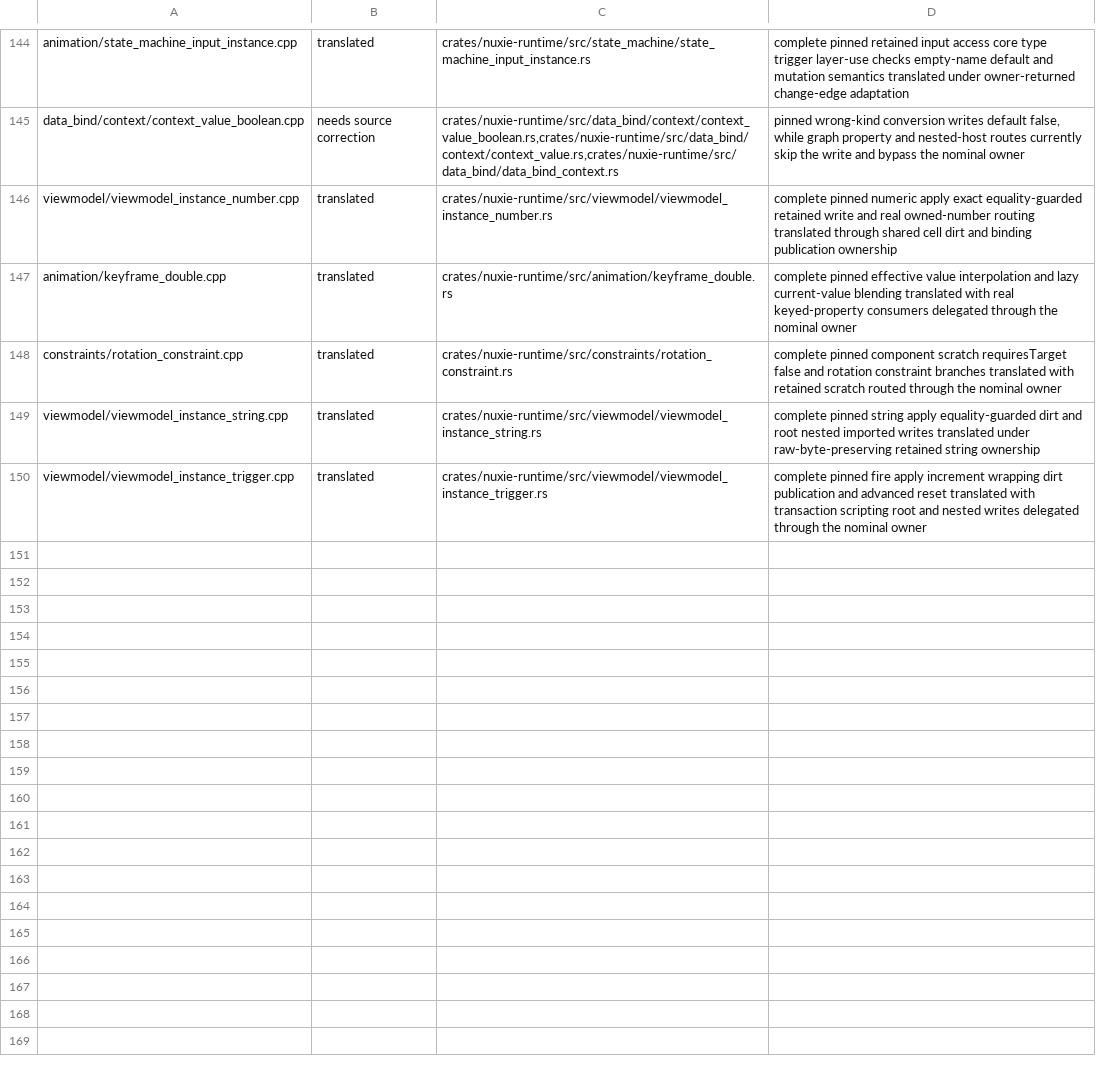
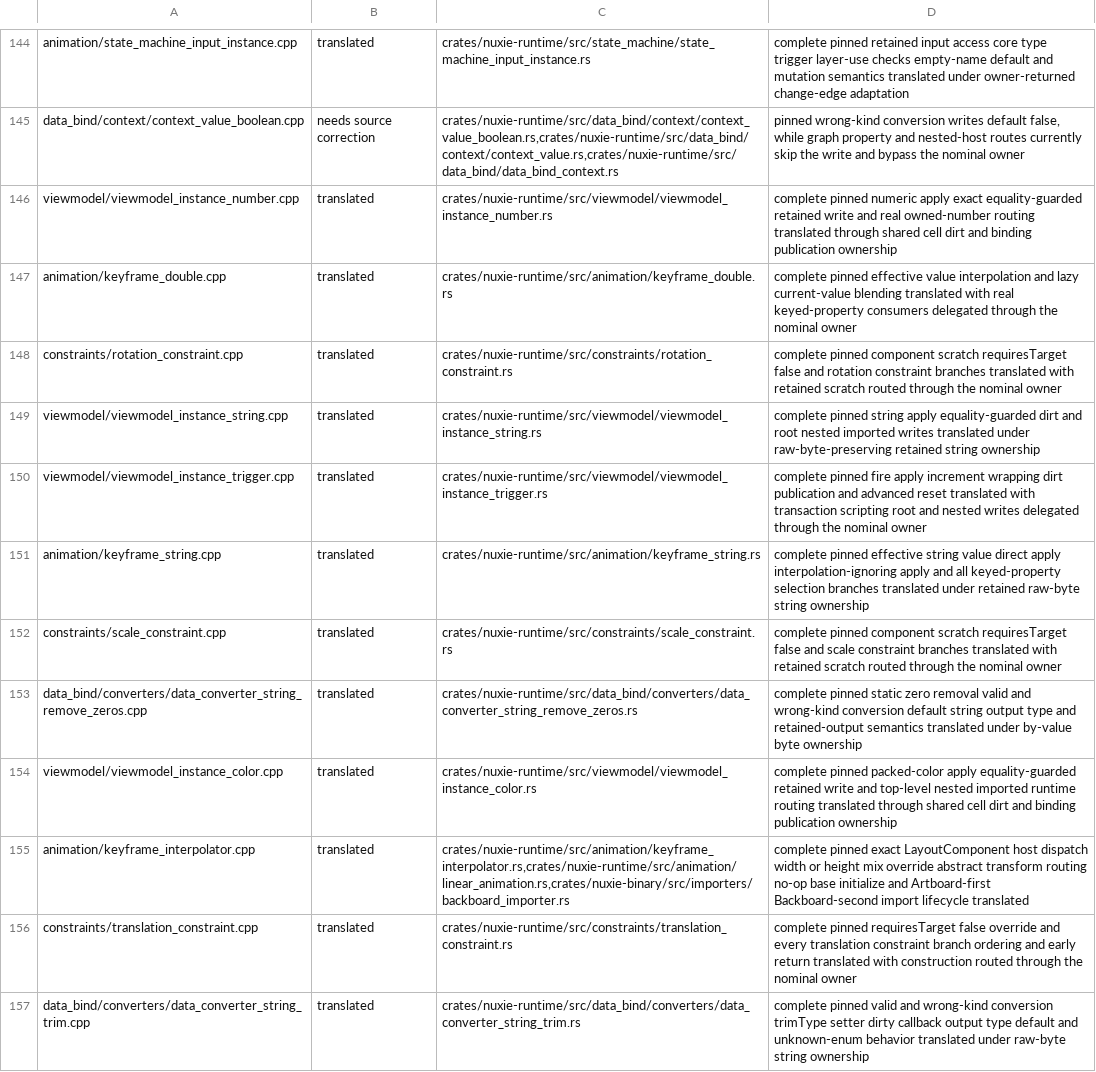
Before and after one commit to nuxieai/nuxie-runtime, a TSV file: docs/runtime-source-map-overrides.tsv, drawn as a sheet; only a part is shown, gaps mark what is left out.

Commit message:
Advance runtime source map

```diff
--- a/docs/runtime-source-map-overrides.tsv
+++ b/docs/runtime-source-map-overrides.tsv
@@ -150 +150,8 @@ viewmodel/viewmodel_instance_string.cpp	translated	crates/nuxie-runtime/src/view
 viewmodel/viewmodel_instance_trigger.cpp	translated	crates/nuxie-runtime/src/viewmodel/viewmodel_instance_trigger.rs	complete pinned fire apply increment wrapping dirt publication and advanced reset translated with transaction scripting root and nested writes delegated through the nominal owner
+animation/keyframe_string.cpp	translated	crates/nuxie-runtime/src/animation/keyframe_string.rs	complete pinned effective string value direct apply interpolation-ignoring apply and all keyed-property selection branches translated under retained raw-byte string ownership
+constraints/scale_constraint.cpp	translated	crates/nuxie-runtime/src/constraints/scale_constraint.rs	complete pinned component scratch requiresTarget false and scale constraint branches translated with retained scratch routed through the nominal owner
+data_bind/converters/data_converter_string_remove_zeros.cpp	translated	crates/nuxie-runtime/src/data_bind/converters/data_converter_string_remove_zeros.rs	complete pinned static zero removal valid and wrong-kind conversion default string output type and retained-output semantics translated under by-value byte ownership
+viewmodel/viewmodel_instance_color.cpp	translated	crates/nuxie-runtime/src/viewmodel/viewmodel_instance_color.rs	complete pinned packed-color apply equality-guarded retained write and top-level nested imported runtime routing translated through shared cell dirt and binding publication ownership
+animation/keyframe_interpolator.cpp	translated	crates/nuxie-runtime/src/animation/keyframe_interpolator.rs,crates/nuxie-runtime/src/animation/linear_animation.rs,crates/nuxie-binary/src/importers/backboard_importer.rs	complete pinned exact LayoutComponent host dispatch width or height mix override abstract transform routing no-op base initialize and Artboard-first Backboard-second import lifecycle translated
+constraints/translation_constraint.cpp	translated	crates/nuxie-runtime/src/constraints/translation_constraint.rs	complete pinned requiresTarget false override and every translation constraint branch ordering and early return translated with construction routed through the nominal owner
+data_bind/converters/data_converter_string_trim.cpp	translated	crates/nuxie-runtime/src/data_bind/converters/data_converter_string_trim.rs	complete pinned valid and wrong-kind conversion trimType setter dirty callback output type default and unknown-enum behavior translated under raw-byte string ownership
```
